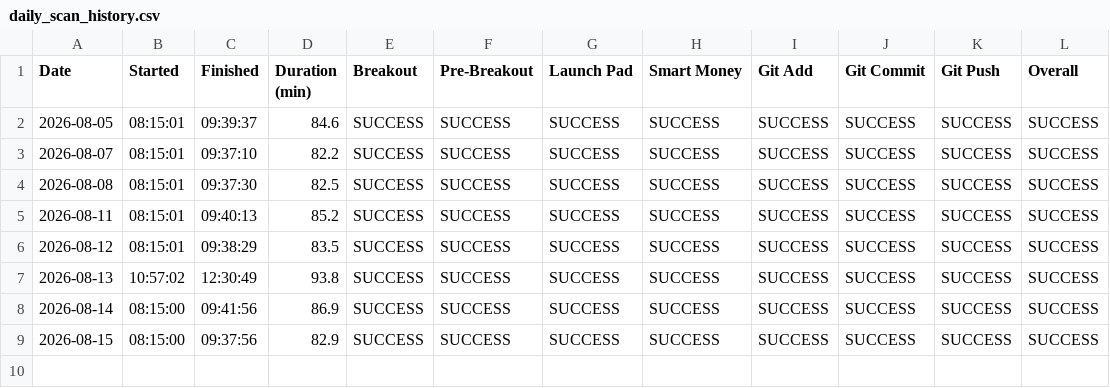
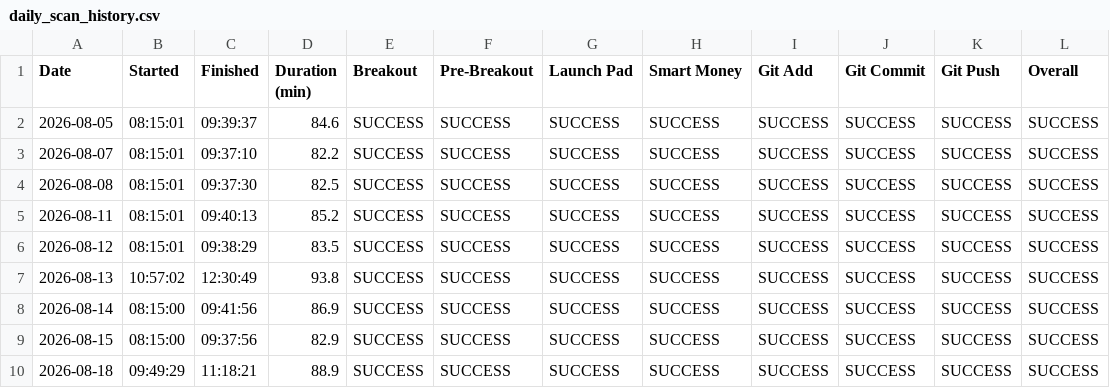
Before and after one commit to craney78/edgebreak-site, a CSV file: daily_scan_history.csv, drawn as a sheet; the diff names each change by its address in the sheet, - before the commit and + after, or states it on an @@ line.

Commit message:
cull list

```diff
--- a/daily_scan_history.csv
+++ b/daily_scan_history.csv
+row 10: 2026-08-18 | 09:49:29 | 11:18:21 | 88.9 | SUCCESS | SUCCESS | SUCCESS | SUCCESS | SUCCESS | SUCCESS | SUCCESS | SUCCESS
```
Also changed, not shown: 1 other file.
